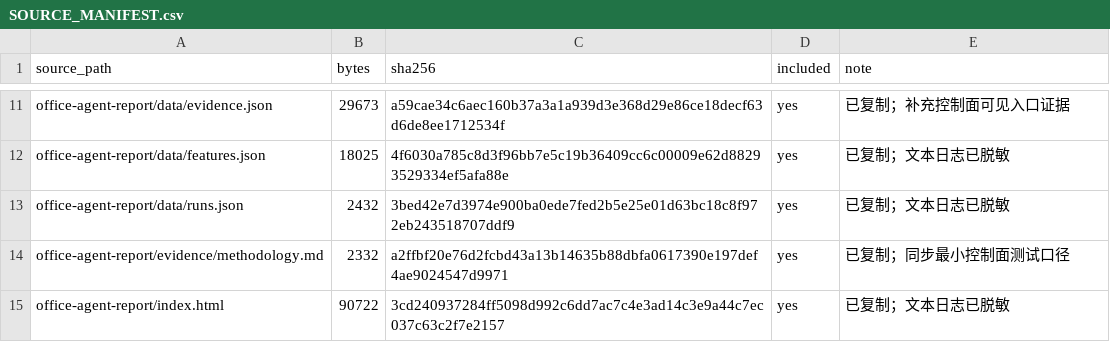
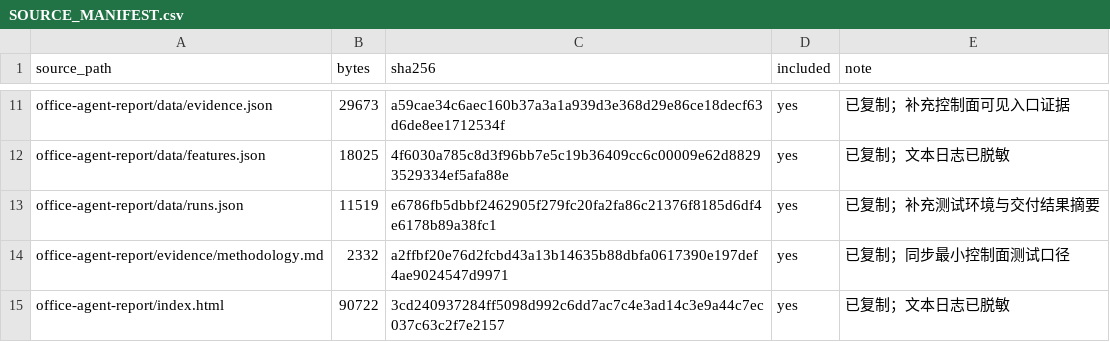
Before and after one commit to Wishyouerehere9610/agent-platform-report, a CSV file: SOURCE_MANIFEST.csv, drawn as a sheet; only a part is shown, gaps mark what is left out.

```diff
--- a/SOURCE_MANIFEST.csv
+++ b/SOURCE_MANIFEST.csv
@@ -12,3 +12,3 @@ office-agent-report/data/evidence.json,29673,a59cae34c6aec160b37a3a1a939d3e368d2
 office-agent-report/data/features.json,18025,4f6030a785c8d3f96bb7e5c19b36409cc6c00009e62d88293529334ef5afa88e,yes,已复制；文本日志已脱敏
-office-agent-report/data/runs.json,2432,3bed42e7d3974e900ba0ede7fed2b5e25e01d63bc18c8f972eb243518707ddf9,yes,已复制；文本日志已脱敏
+office-agent-report/data/runs.json,11519,e6786fb5dbbf2462905f279fc20fa2fa86c21376f8185d6df4e6178b89a38fc1,yes,已复制；补充测试环境与交付结果摘要
 office-agent-report/evidence/methodology.md,2332,a2ffbf20e76d2fcbd43a13b14635b88dbfa0617390e197def4ae9024547d9971,yes,已复制；同步最小控制面测试口径
```
Also changed, not shown: 8 other files.
